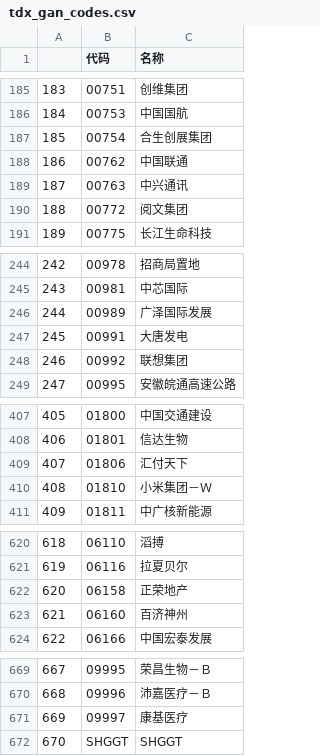
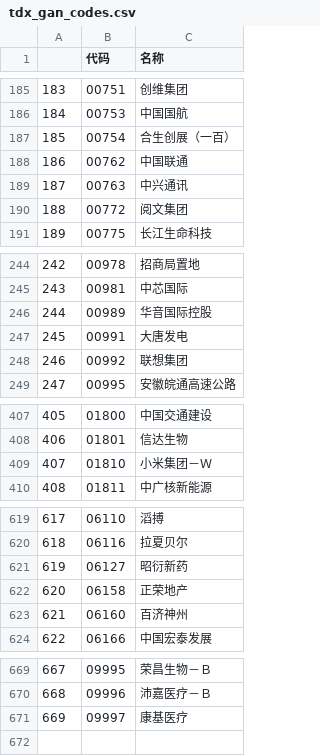
Before and after one commit to nessessary/autoxd, a CSV file: autoxd/datas/tdx_gan_codes.csv, drawn as a sheet; only a part is shown, gaps mark what is left out; removed rows and columns are numbered as before the commit, all else as after; the diff names each change by its address in the sheet, - before the commit and + after, or states it on an @@ line.

```diff
--- a/autoxd/datas/tdx_gan_codes.csv
+++ b/autoxd/datas/tdx_gan_codes.csv
-C187 (名称): 合生创展集团
+C187 (名称): 合生创展（一百）
-C246 (名称): 广泽国际发展
+C246 (名称): 华音国际控股
-row 409: 407 | 01806 | 汇付天下
@@ column A renumbered between rows 409 and 620 @@
+row 621: 619 | 06127 | 昭衍新药
-row 672: 670 | SHGGT | SHGGT
```
Also changed, not shown: autoxd/datas/tdx_codes.csv, 4 other files.
